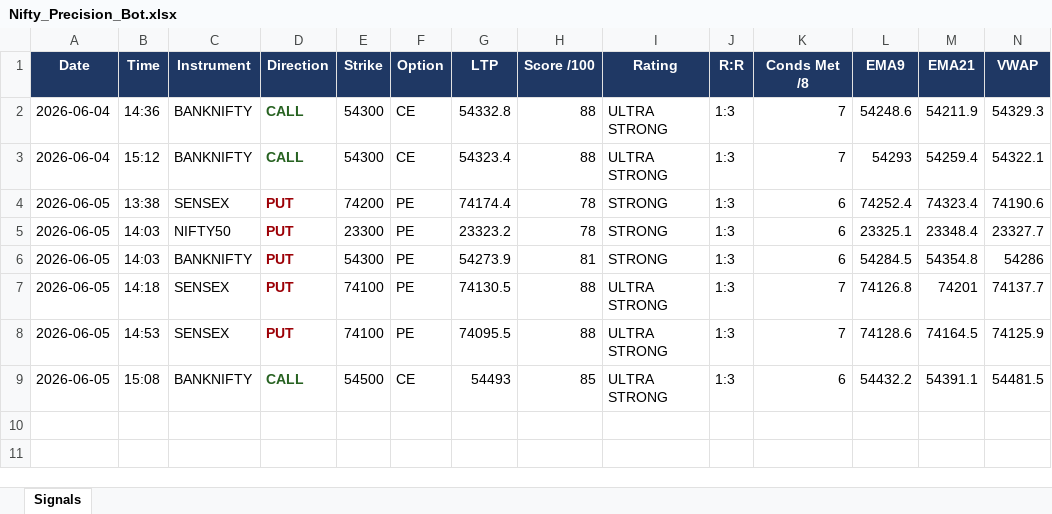
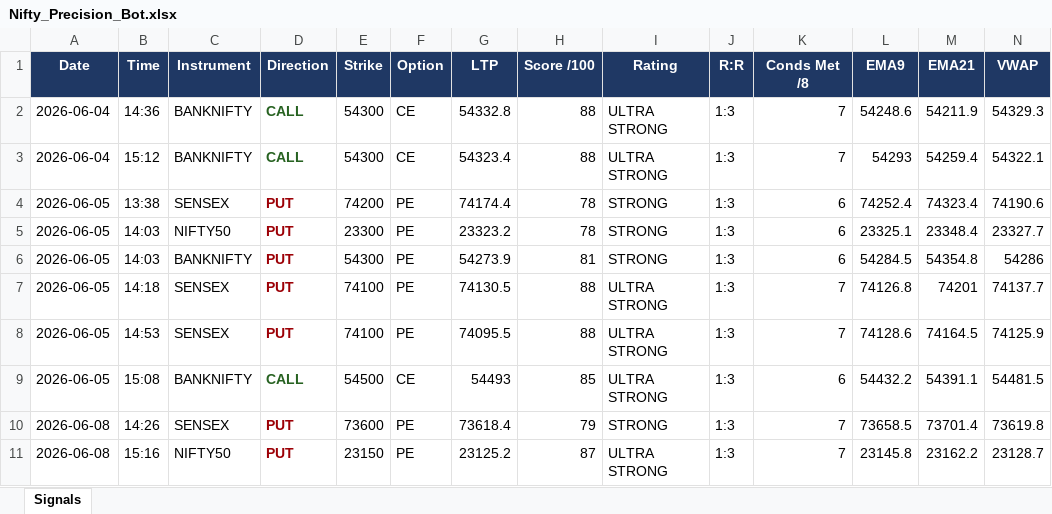
Before and after one commit to mithstrader/botnsestock, an Excel workbook: logs/Nifty_Precision_Bot.xlsx, sheet Signals, drawn as a sheet; only a part is shown; values as stored, in another font and other column widths than the file's, no borders; rows hold the shown columns only; the diff names each change by its address in the sheet, - before the commit and + after, or states it on an @@ line.

Commit message:
logs: nifty precision signals 2026-06-08

```diff
--- a/logs/Nifty_Precision_Bot.xlsx (sheet Signals)
+++ b/logs/Nifty_Precision_Bot.xlsx (sheet Signals)
+row 10: 2026-06-08 | 14:26 | SENSEX | PUT | 73600 | PE | 73618.4 | 79 | STRONG | 1:3 | 7 | 73658.5 | 73701.4 | 73619.8
+row 11: 2026-06-08 | 15:16 | NIFTY50 | PUT | 23150 | PE | 23125.2 | 87 | ULTRA STRONG | 1:3 | 7 | 23145.8 | 23162.2 | 23128.7
```
